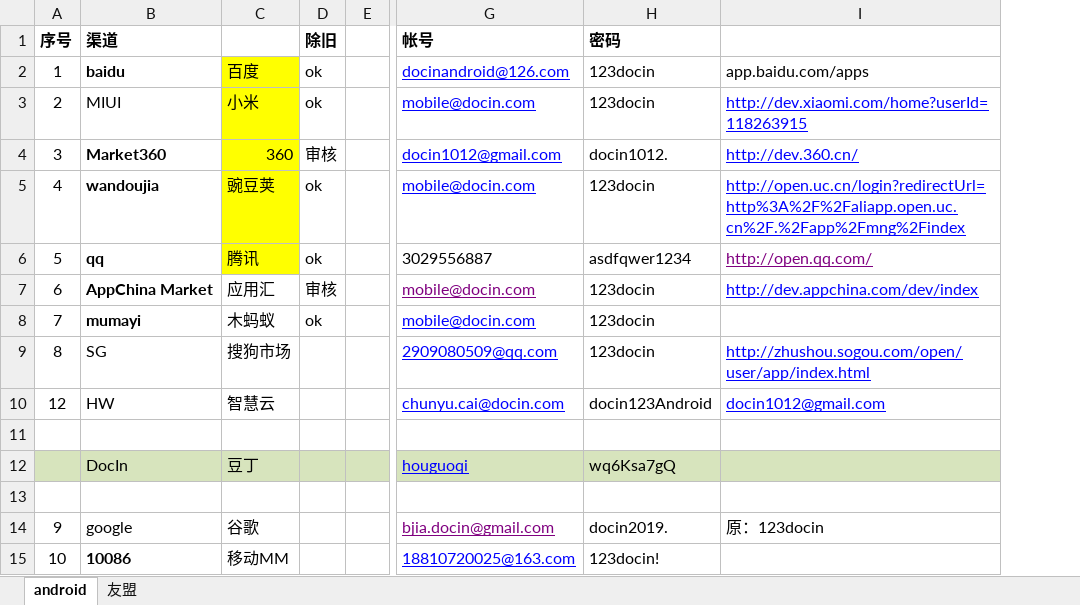
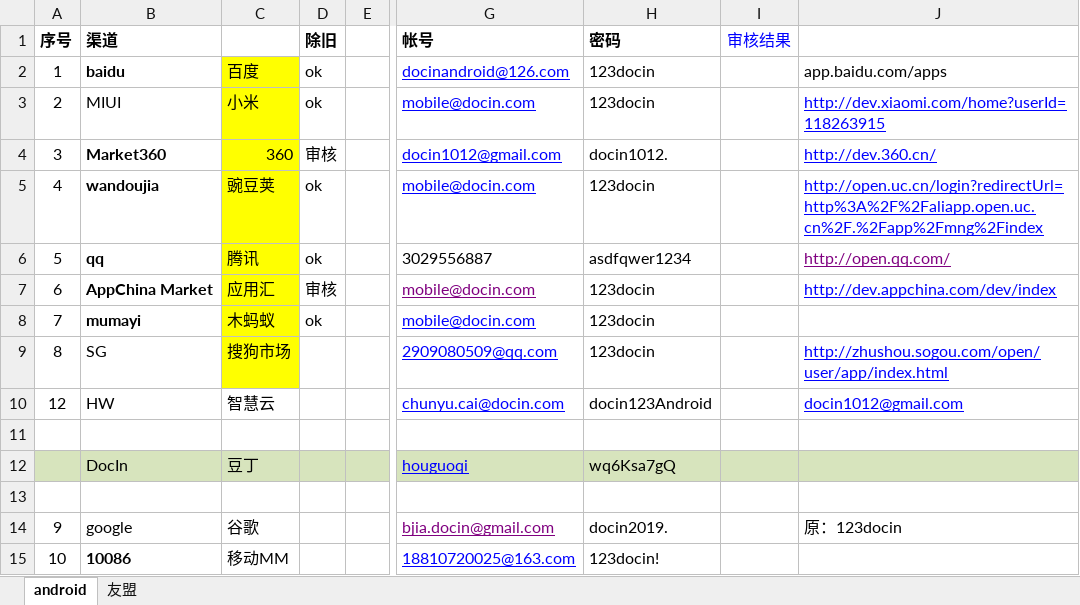
Before and after one commit to hudezhi123/Document, an Excel workbook: 豆丁世纪/安卓/应用商店.xlsx, sheet android, drawn as a sheet; only a part is shown, gaps mark what is left out; values as stored, in another font and other column widths than the file's, no borders; the diff names each change by its address in the sheet, - before the commit and + after, or states it on an @@ line.

```diff
--- a/豆丁世纪/安卓/应用商店.xlsx (sheet android)
+++ b/豆丁世纪/安卓/应用商店.xlsx (sheet android)
+column I (审核结果), empty
-C7:C9 fill: none
+C7:C9 fill: #FFFF00
```
Also changed, not shown: 1 other file.
